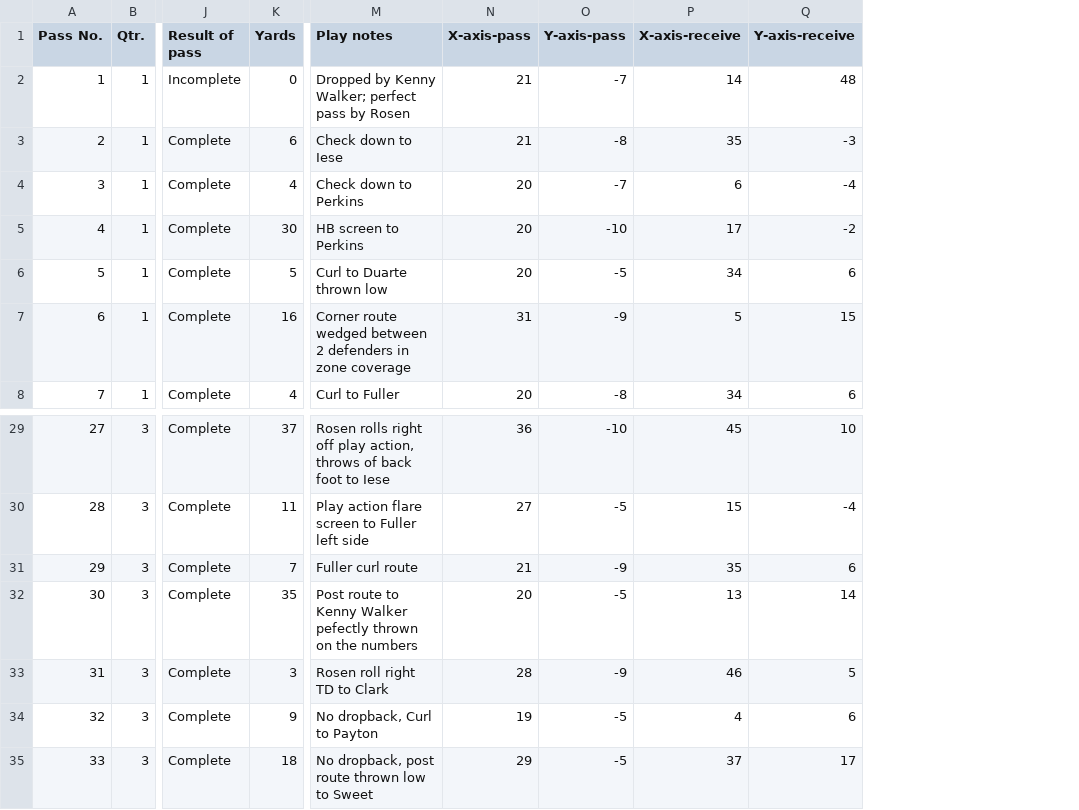
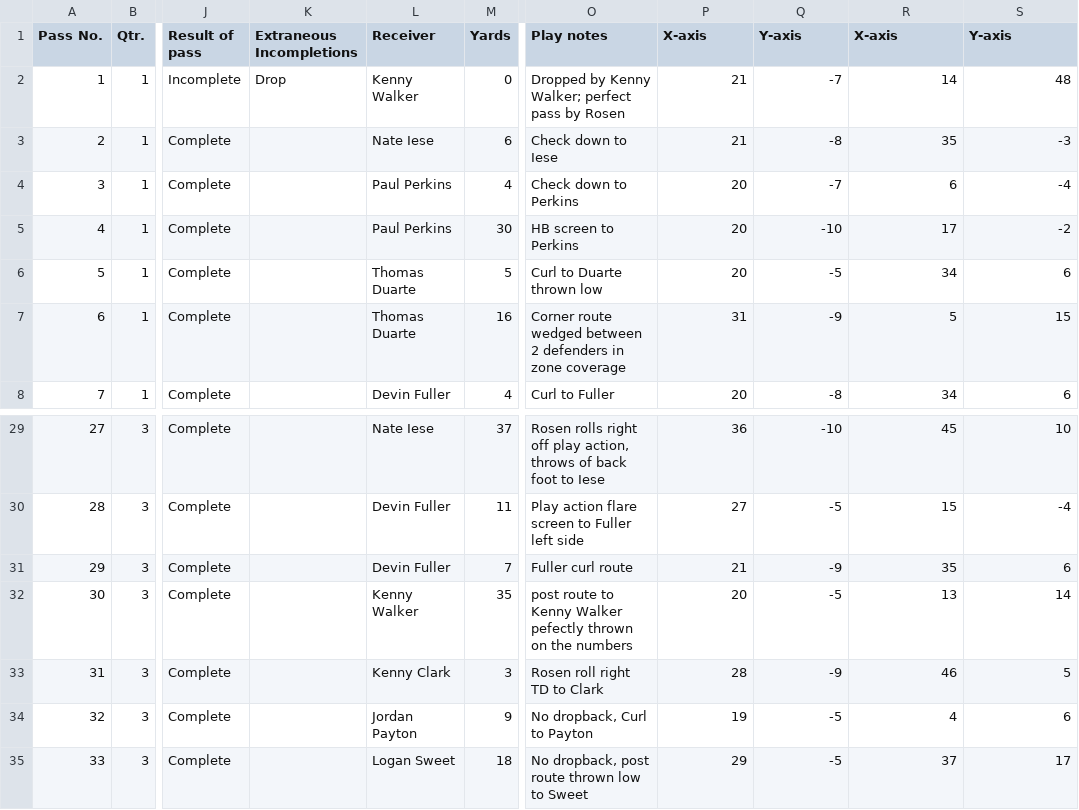
Before and after one commit to dailybruin/2015-josh-rosen-football-stats, a CSV file: game-data/virginia.csv, drawn as a sheet; only a part is shown, gaps mark what is left out; addresses are those after the commit; the diff names each change by its address in the sheet, - before the commit and + after, or states it on an @@ line.

Commit message:
Revised data to include extraneous passes & reciever

```diff
--- a/game-data/virginia.csv
+++ b/game-data/virginia.csv
+column K (Extraneous Incompletions), row 2: Drop
+column L (Receiver), rows 2-8: Kenny Walker | Nate Iese | Paul Perkins | Paul Perkins | Thomas Duarte | Thomas Duarte | Devin Fuller; rows 29-35: Nate Iese | Devin Fuller | Devin Fuller | Kenny Walker | Kenny Clark | Jordan Payton | Logan Sweet
-P1: X-axis-pass
+P1: X-axis
-Q1: Y-axis-pass
+Q1: Y-axis
-R1: X-axis-receive
+R1: X-axis
-S1: Y-axis-receive
+S1: Y-axis
-O32 (Play notes): Post route to…
+O32 (Play notes): post route to…
```
Also changed, not shown: 1 other file.
